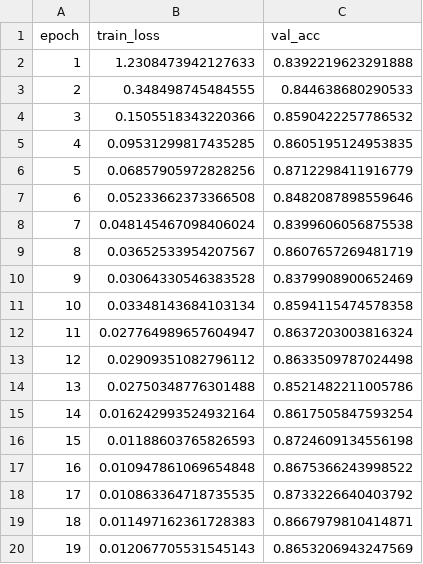
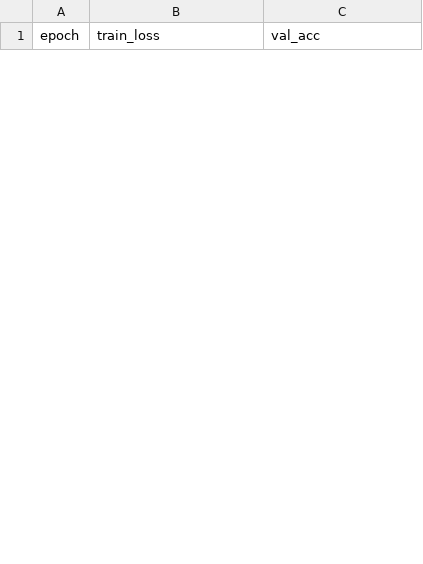
Before and after one commit to arjunsudheer/cmpe-188-actisense, a CSV file: results/gru/feature_selection/training_history.csv, drawn as a sheet; only a part is shown; removed rows and columns are numbered as before the commit, all else as after; the diff covers the shown part only; the diff names each change by its address in the sheet, - before the commit and + after, or states it on an @@ line.

```diff
--- a/results/gru/feature_selection/training_history.csv
+++ b/results/gru/feature_selection/training_history.csv
-row 2: 1 | 1.2308473942127633 | 0.8392219623291888
-row 3: 2 | 0.348498745484555 | 0.844638680290533
-row 4: 3 | 0.1505518343220366 | 0.8590422257786532
-row 5: 4 | 0.09531299817435285 | 0.8605195124953835
-row 6: 5 | 0.06857905972828256 | 0.8712298411916779
-row 7: 6 | 0.05233662373366508 | 0.8482087898559646
-row 8: 7 | 0.048145467098406024 | 0.8399606056875538
-row 9: 8 | 0.03652533954207567 | 0.8607657269481719
-row 10: 9 | 0.03064330546383528 | 0.8379908900652469
-row 11: 10 | 0.03348143684103134 | 0.8594115474578358
-row 12: 11 | 0.027764989657604947 | 0.8637203003816324
-row 13: 12 | 0.02909351082796112 | 0.8633509787024498
-row 14: 13 | 0.02750348776301488 | 0.8521482211005786
-row 15: 14 | 0.016242993524932164 | 0.8617505847593254
-row 16: 15 | 0.01188603765826593 | 0.8724609134556198
-row 17: 16 | 0.010947861069654848 | 0.8675366243998522
-row 18: 17 | 0.010863364718735535 | 0.8733226640403792
-row 19: 18 | 0.011497162361728383 | 0.8667979810414871
-row 20: 19 | 0.012067705531545143 | 0.8653206943247569
```
Also changed, not shown: 34 added rows and 12 removed rows elsewhere in this file, results/gru/normal/training_history.csv, results/logreg/feature_selection/training_history.csv, 53 other files.
